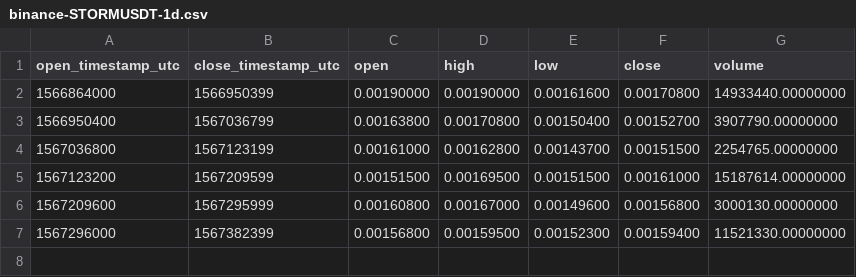
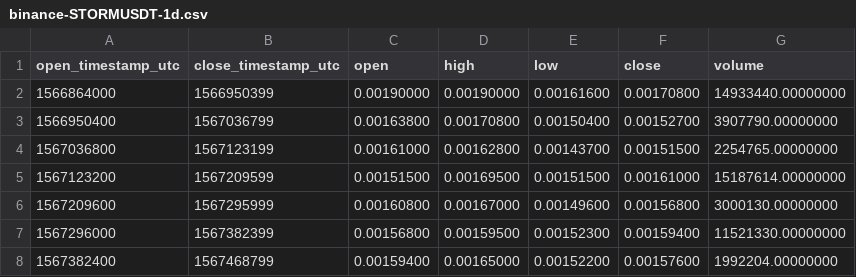
Before and after one commit to cryptobigbro/binance-STORMUSDT, a CSV file: binance-STORMUSDT-1d.csv, drawn as a sheet; the diff names each change by its address in the sheet, - before the commit and + after, or states it on an @@ line.

```diff
--- a/binance-STORMUSDT-1d.csv
+++ b/binance-STORMUSDT-1d.csv
+row 8: 1567382400 | 1567468799 | 0.00159400 | 0.00165000 | 0.00152200 | 0.00157600 | 1992204.00000000
```
Also changed, not shown: binance-STORMUSDT-1h.csv, 1 other file.
